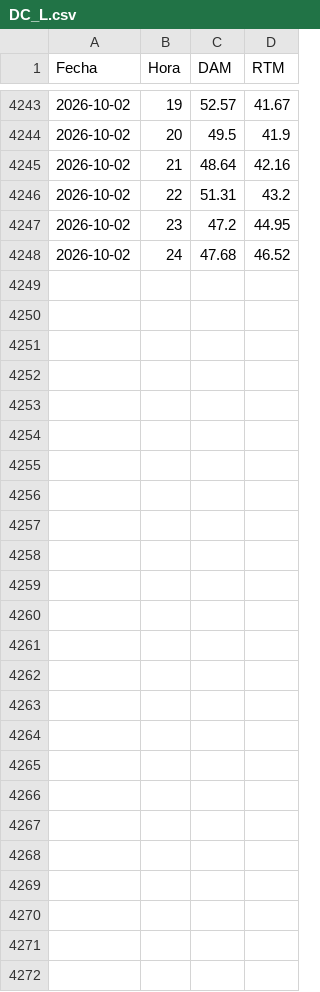
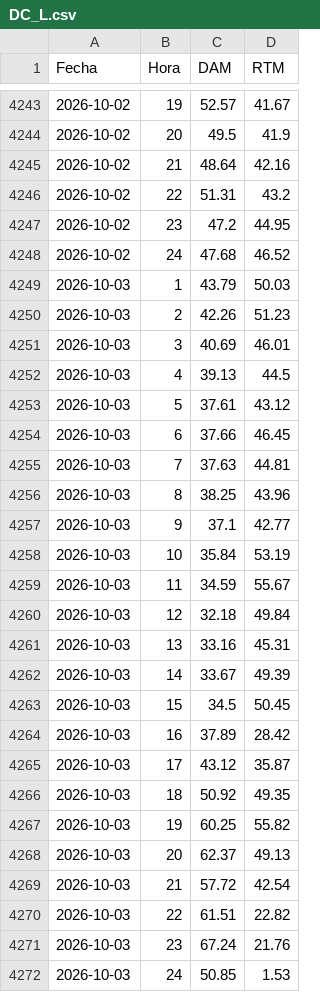
Before and after one commit to AlanSMX/Precios-ERCOT, a CSV file: DC_L.csv, drawn as a sheet; only a part is shown, gaps mark what is left out.

```diff
--- a/DC_L.csv
+++ b/DC_L.csv
@@ -4248 +4248,25 @@
 2026-10-02,24,47.68,46.52
+2026-10-03,1,43.79,50.03
+2026-10-03,2,42.26,51.23
+2026-10-03,3,40.69,46.01
+2026-10-03,4,39.13,44.5
+2026-10-03,5,37.61,43.12
+2026-10-03,6,37.66,46.45
+2026-10-03,7,37.63,44.81
+2026-10-03,8,38.25,43.96
+2026-10-03,9,37.1,42.77
+2026-10-03,10,35.84,53.19
+2026-10-03,11,34.59,55.67
+2026-10-03,12,32.18,49.84
+2026-10-03,13,33.16,45.31
+2026-10-03,14,33.67,49.39
+2026-10-03,15,34.5,50.45
+2026-10-03,16,37.89,28.42
+2026-10-03,17,43.12,35.87
+2026-10-03,18,50.92,49.35
+2026-10-03,19,60.25,55.82
+2026-10-03,20,62.37,49.13
+2026-10-03,21,57.72,42.54
+2026-10-03,22,61.51,22.82
+2026-10-03,23,67.24,21.76
+2026-10-03,24,50.85,1.53
```
Also changed, not shown: DC_R.csv.
